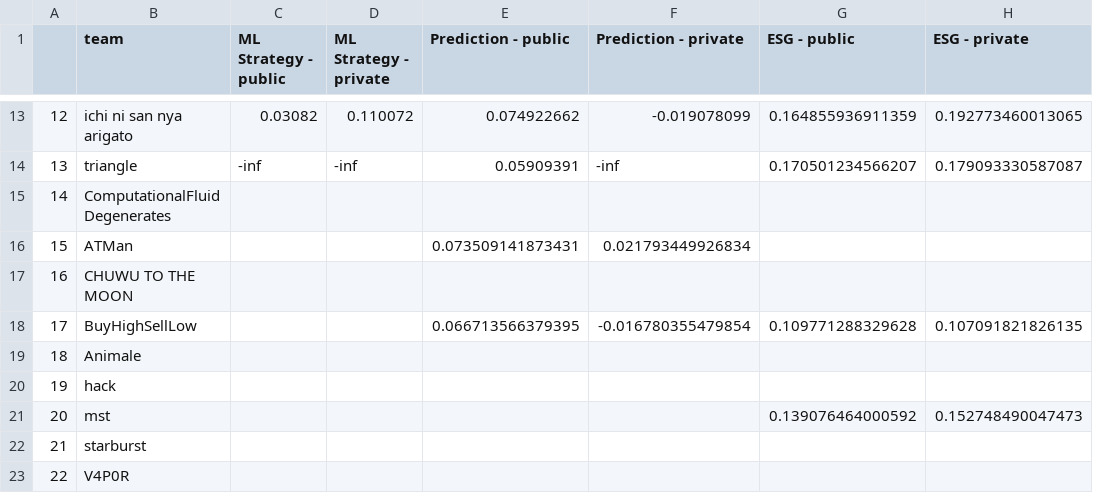
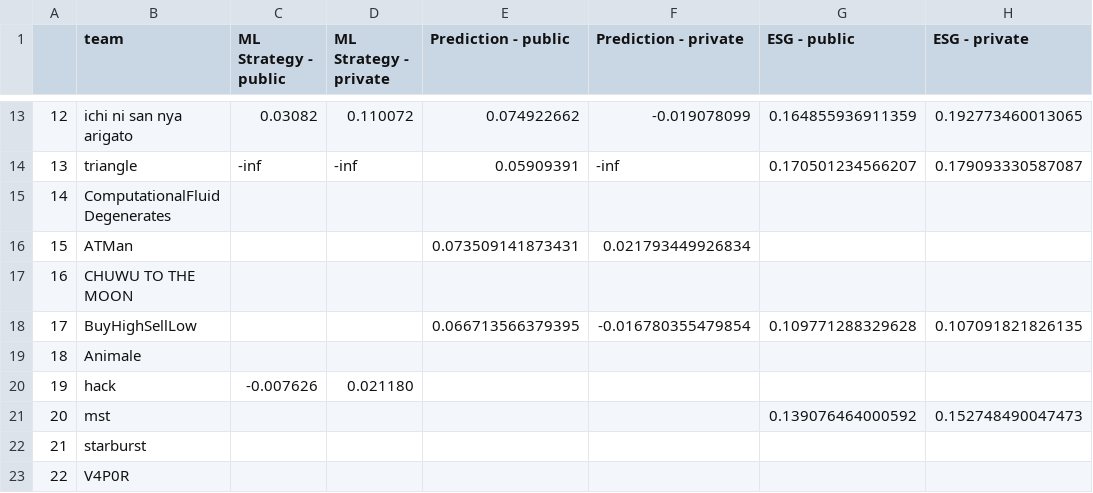
Before and after one commit to algotradingsoc/leaderboard, a CSV file: result.csv, drawn as a sheet; only a part is shown, gaps mark what is left out; the diff names each change by its address in the sheet, - before the commit and + after, or states it on an @@ line.

Commit message:
Update result.csv

```diff
--- a/result.csv
+++ b/result.csv
-C20 (ML Strategy - public): (empty)
+C20 (ML Strategy - public): -0.007626
-D20 (ML Strategy - private): (empty)
+D20 (ML Strategy - private): 0.021180
```
